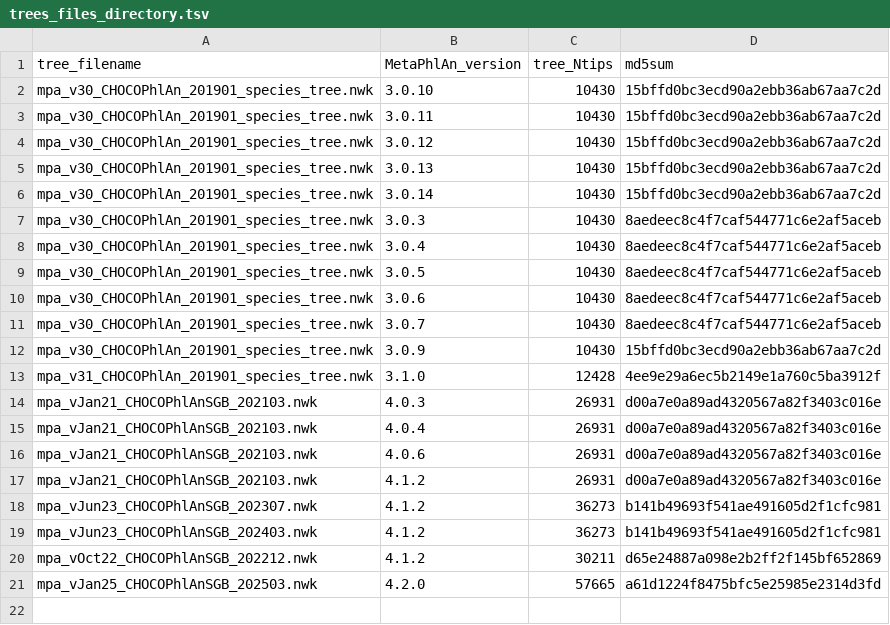
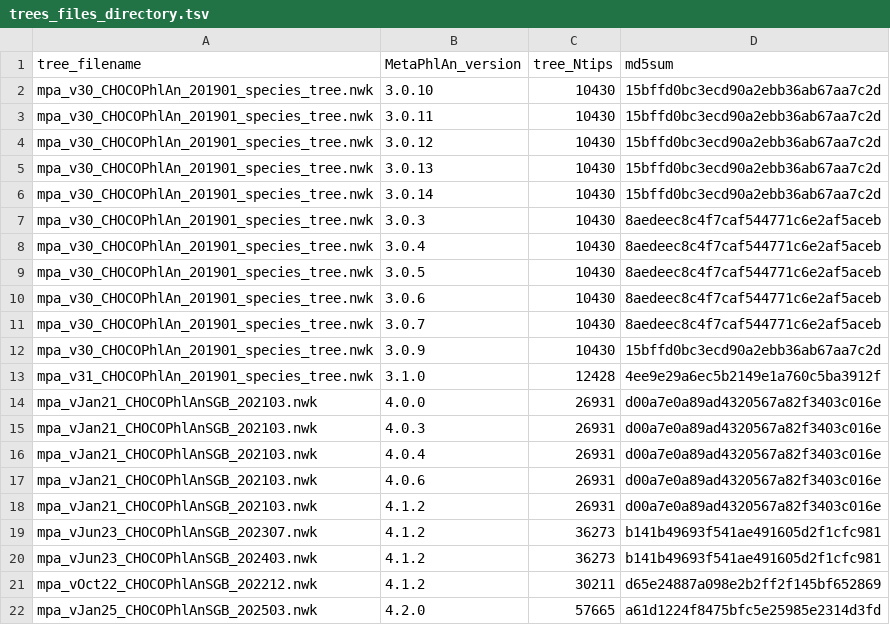
Before and after one commit to g-antonello/ChocoPhlAnTaxonomies, a TSV file: inst/extdata/trees/trees_files_directory.tsv, drawn as a sheet.

Commit message:
Consolidated code to not remove data that gets downloaded interactively

```diff
--- a/inst/extdata/trees/trees_files_directory.tsv
+++ b/inst/extdata/trees/trees_files_directory.tsv
@@ -13,2 +13,3 @@ mpa_v30_CHOCOPhlAn_201901_species_tree.nwk	3.0.9	10430	15bffd0bc3ecd90a2ebb36ab6
 mpa_v31_CHOCOPhlAn_201901_species_tree.nwk	3.1.0	12428	4ee9e29a6ec5b2149e1a760c5ba3912f
+mpa_vJan21_CHOCOPhlAnSGB_202103.nwk	4.0.0	26931	d00a7e0a89ad4320567a82f3403c016e
 mpa_vJan21_CHOCOPhlAnSGB_202103.nwk	4.0.3	26931	d00a7e0a89ad4320567a82f3403c016e
```
Also changed, not shown: 1 other file.
